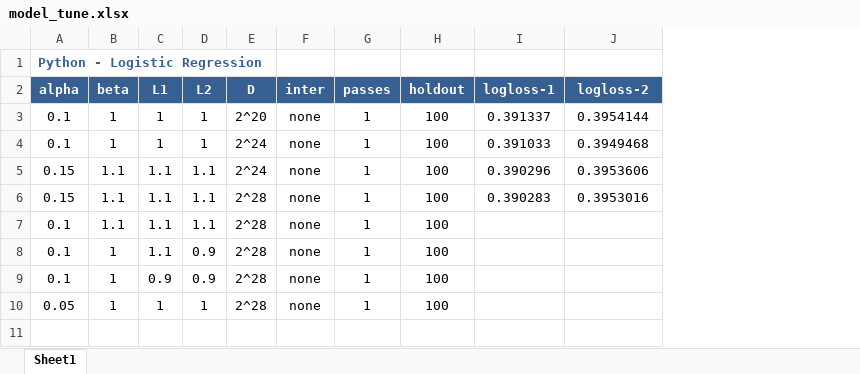
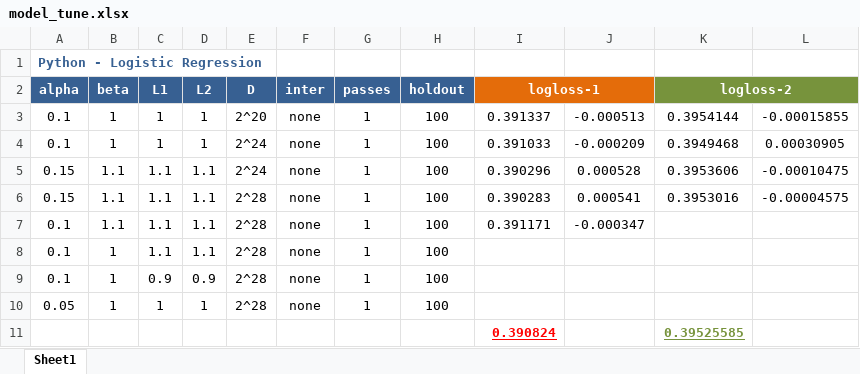
Before and after one commit to ivanliu1989/AVAZU-CTR-Prediction, an Excel workbook: model_tune.xlsx, sheet Sheet1, drawn as a sheet; values as stored, in another font and other column widths than the file's, no borders; conditional formats not drawn; addresses are those after the commit; the diff names each change by its address in the sheet, - before the commit and + after, or states it on an @@ line.

```diff
--- a/model_tune.xlsx (sheet Sheet1)
+++ b/model_tune.xlsx (sheet Sheet1)
+column J, rows 3-7: -0.000513 | -0.000209 | 0.000528 | 0.000541 | -0.000347
+column L, rows 3-6: -0.00015855 | 0.00030905 | -0.00010475 | -0.00004575
-I2 fill: #376092
+I2 fill: #E46C0A
+I2:J2 merged
-K2 fill: #376092
+K2 fill: #77933C
+K2:L2 merged
-I7 (logloss-1): (empty)
+I7 (logloss-1): 0.391171
-D8 (L2): 0.9
+D8 (L2): 1.1
+row 11:  |  |  |  |  |  |  |  | 0.390824 |  | 0.39525585
```
Also changed, not shown: 1 other file.
